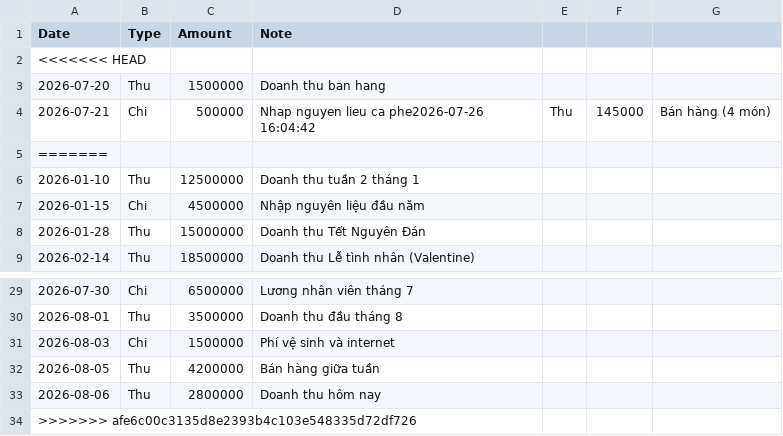
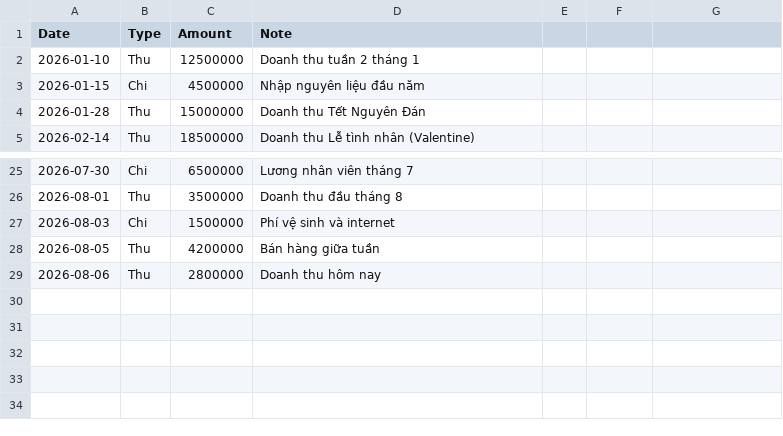
Before and after one commit to NguyenTrg7/oop-cafe-management, a CSV file: data/finance.csv, drawn as a sheet; only a part is shown, gaps mark what is left out.

```diff
--- a/data/finance.csv
+++ b/data/finance.csv
@@ -1,6 +1,2 @@
 Date,Type,Amount,Note
-<<<<<<< HEAD
-2026-07-20,Thu,1500000,Doanh thu ban hang
-2026-07-21,Chi,500000,Nhap nguyen lieu ca phe2026-07-26 16:04:42,Thu,145000,Bán hàng (4 món)
-=======
 2026-01-10,Thu,12500000,Doanh thu tuần 2 tháng 1
@@ -33,2 +29 @@ Date,Type,Amount,Note
 2026-08-06,Thu,2800000,Doanh thu hôm nay
->>>>>>> afe6c00c3135d8e2393b4c103e548335d72df726
```
Also changed, not shown: 1 other file.
